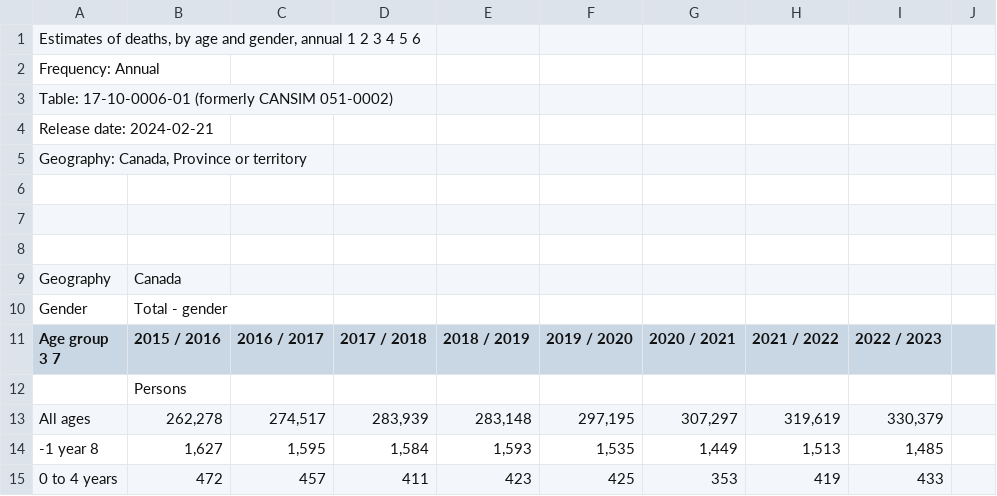
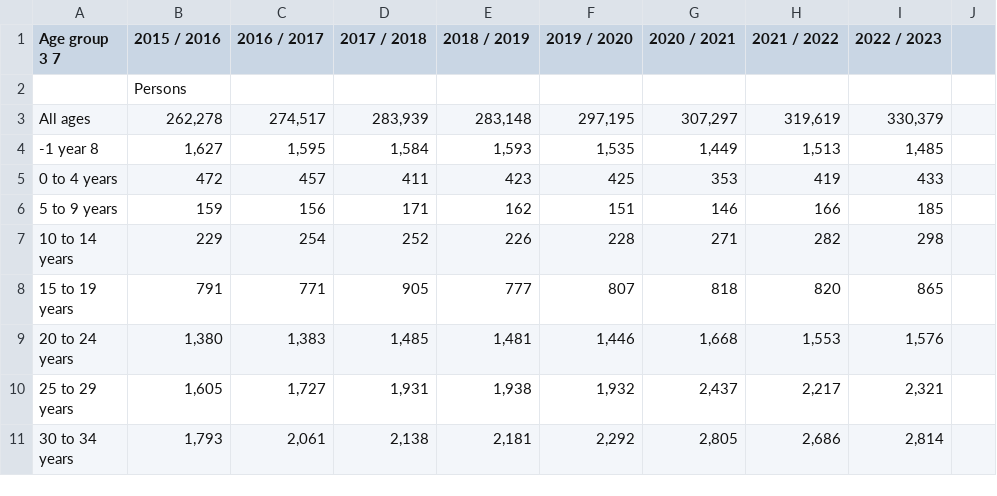
Before and after one commit to lina-usc/scinbre-python-2024, a CSV file: 0606_pandas/canada_deaths.csv, drawn as a sheet; only a part is shown; the shorter side is filled out with more unchanged rows; the diff covers the shown part only; the diff names each change by its address in the sheet, - before the commit and + after, or states it on an @@ line.

```diff
--- a/0606_pandas/canada_deaths.csv
+++ b/0606_pandas/canada_deaths.csv
-row 1: Estimates of deaths, by age and gender, annual 1 2 3 4 5 6
-row 2: Frequency: Annual
-row 3: Table: 17-10-0006-01 (formerly CANSIM 051-0002)
-row 4: Release date: 2024-02-21
-row 5: Geography: Canada, Province or territory
-row 6: (empty)
-row 7: (empty)
-row 8: (empty)
-row 9: Geography | Canada
-row 10: Gender | Total - gender
```
Also changed, not shown: 18 removed rows elsewhere in this file, 0606_pandas/canada_births.csv.
